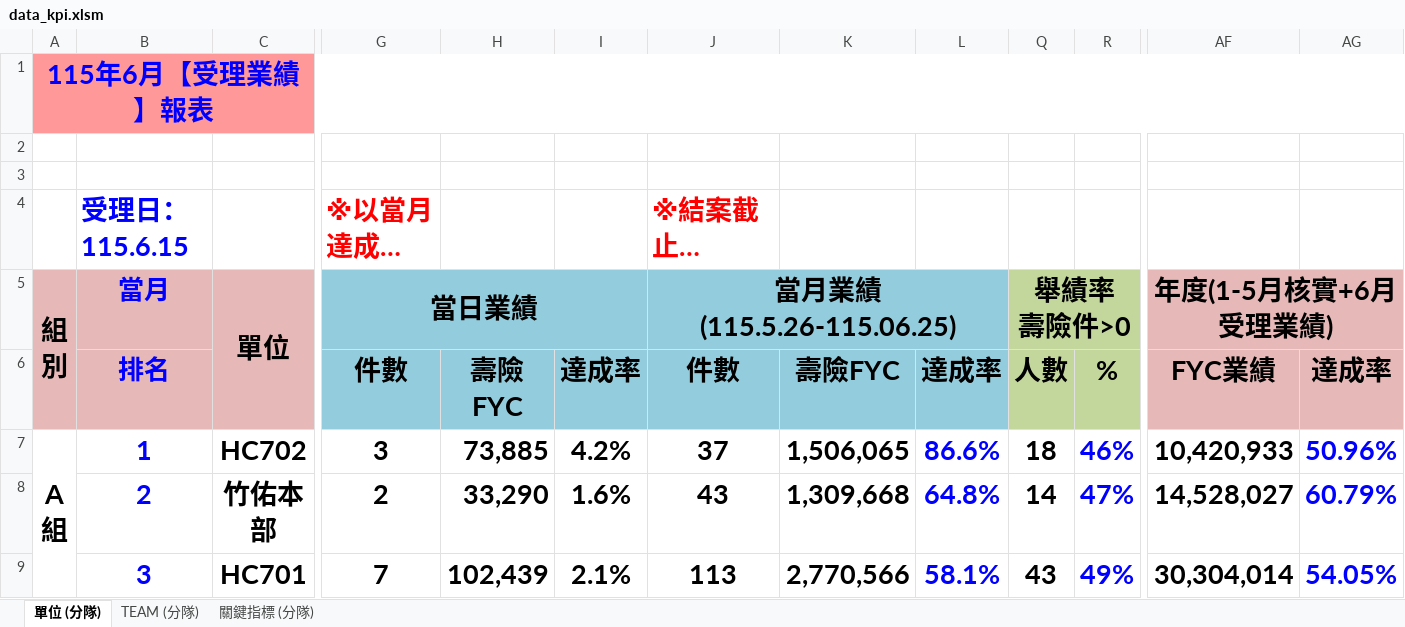
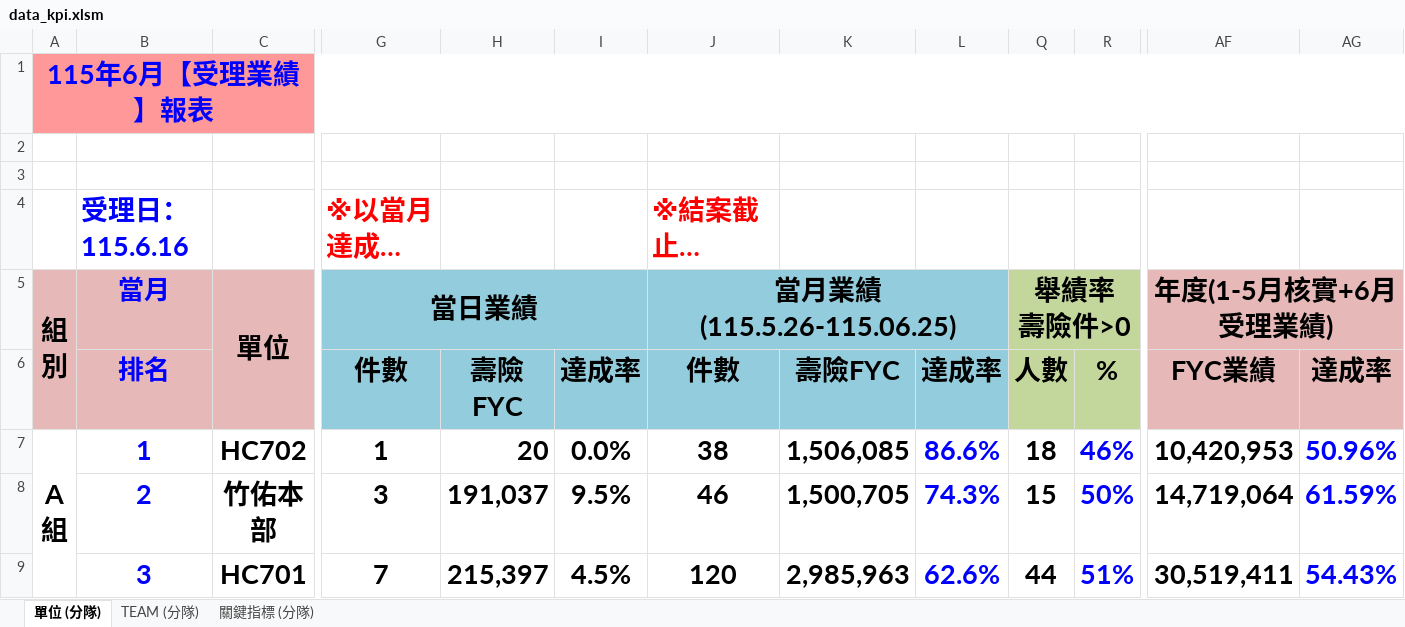
Before and after one commit to nehemiah1205/fubon-dashboard, an Excel workbook: data_kpi.xlsm, sheet 單位 (分隊), drawn as a sheet; only a part is shown, gaps mark what is left out; long unchanged cells end in …; values as stored, in another font and other column widths than the file's, no borders; charts and pictures and conditional formats not drawn; the diff covers the shown part only; the diff names each change by its address in the sheet, - before the commit and + after, or states it on an @@ line.

```diff
--- a/data_kpi.xlsm (sheet 單位 (分隊))
+++ b/data_kpi.xlsm (sheet 單位 (分隊))
-B4 (當月): 受理日：115.6.15
+B4 (當月): 受理日：115.6.16
-G7 (當日業績): 3
+G7 (當日業績): 1
-H7: 73,885
+H7: 20
-I7: 4.2%
+I7: 0.0%
-J7 (當月業績 (115.5.26-115.06.25)): 37
+J7 (當月業績 (115.5.26-115.06.25)): 38
-K7: 1,506,065
+K7: 1,506,085
-AF7 (年度(1-5月核實+6月受理業績)): 10,420,933
+AF7 (年度(1-5月核實+6月受理業績)): 10,420,953
-G8 (當日業績): 2
+G8 (當日業績): 3
-H8: 33,290
+H8: 191,037
-I8: 1.6%
+I8: 9.5%
-J8 (當月業績 (115.5.26-115.06.25)): 43
+J8 (當月業績 (115.5.26-115.06.25)): 46
-K8: 1,309,668
+K8: 1,500,705
-L8: 64.8%
+L8: 74.3%
-Q8 (舉績率 壽險件>0): 14
+Q8 (舉績率 壽險件>0): 15
-R8: 47%
+R8: 50%
-AF8 (年度(1-5月核實+6月受理業績)): 14,528,027
+AF8 (年度(1-5月核實+6月受理業績)): 14,719,064
-AG8: 60.79%
+AG8: 61.59%
-H9: 102,439
+H9: 215,397
-I9: 2.1%
+I9: 4.5%
-J9 (當月業績 (115.5.26-115.06.25)): 113
+J9 (當月業績 (115.5.26-115.06.25)): 120
-K9: 2,770,566
+K9: 2,985,963
-L9: 58.1%
+L9: 62.6%
-Q9 (舉績率 壽險件>0): 43
+Q9 (舉績率 壽險件>0): 44
-R9: 49%
+R9: 51%
-AF9 (年度(1-5月核實+6月受理業績)): 30,304,014
+AF9 (年度(1-5月核實+6月受理業績)): 30,519,411
-AG9: 54.05%
+AG9: 54.43%
```
Also changed, not shown: 1 added row, 1 removed row and 112 edited cells elsewhere in this sheet, sheet TEAM (分隊), sheet 關鍵指標 (分隊), hidden cells, data_fyc.xlsx.
